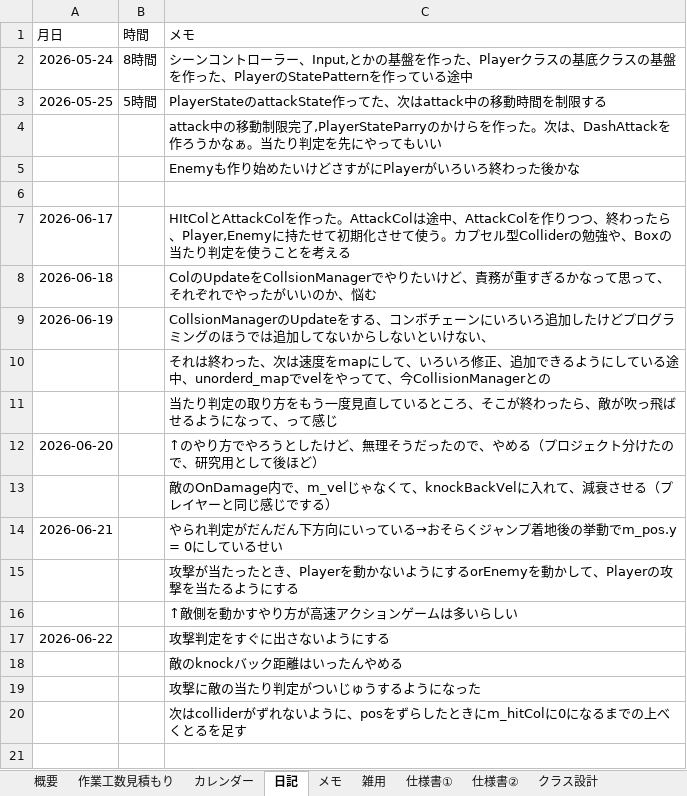
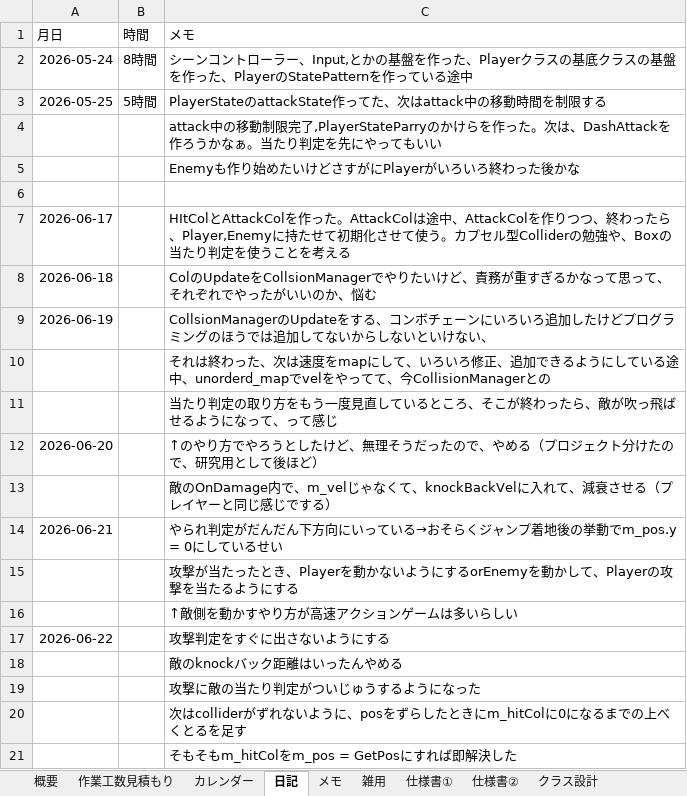
Before and after one commit to hir4rin/2026_summer, an Excel workbook: 進捗/コスト表_summer_2026.xlsx, sheet 日記, drawn as a sheet; values as stored, in another font and other column widths than the file's, no borders; the diff names each change by its address in the sheet, - before the commit and + after, or states it on an @@ line.

```diff
--- a/進捗/コスト表_summer_2026.xlsx (sheet 日記)
+++ b/進捗/コスト表_summer_2026.xlsx (sheet 日記)
+row 21:  |  | そもそもm_hitColをm_pos = GetPosにすれば即解決した
```
Also changed, not shown: 4 other files.
